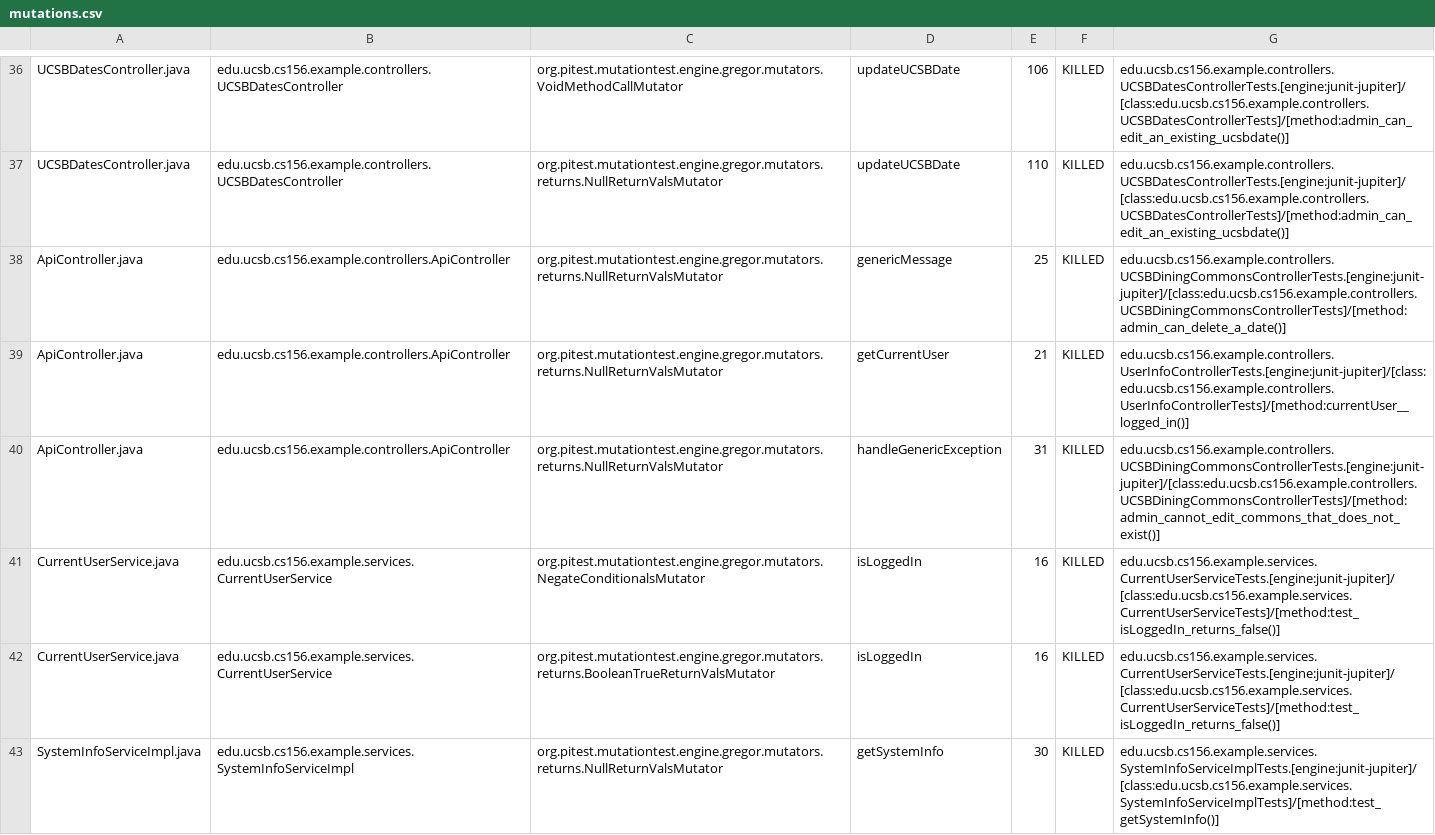
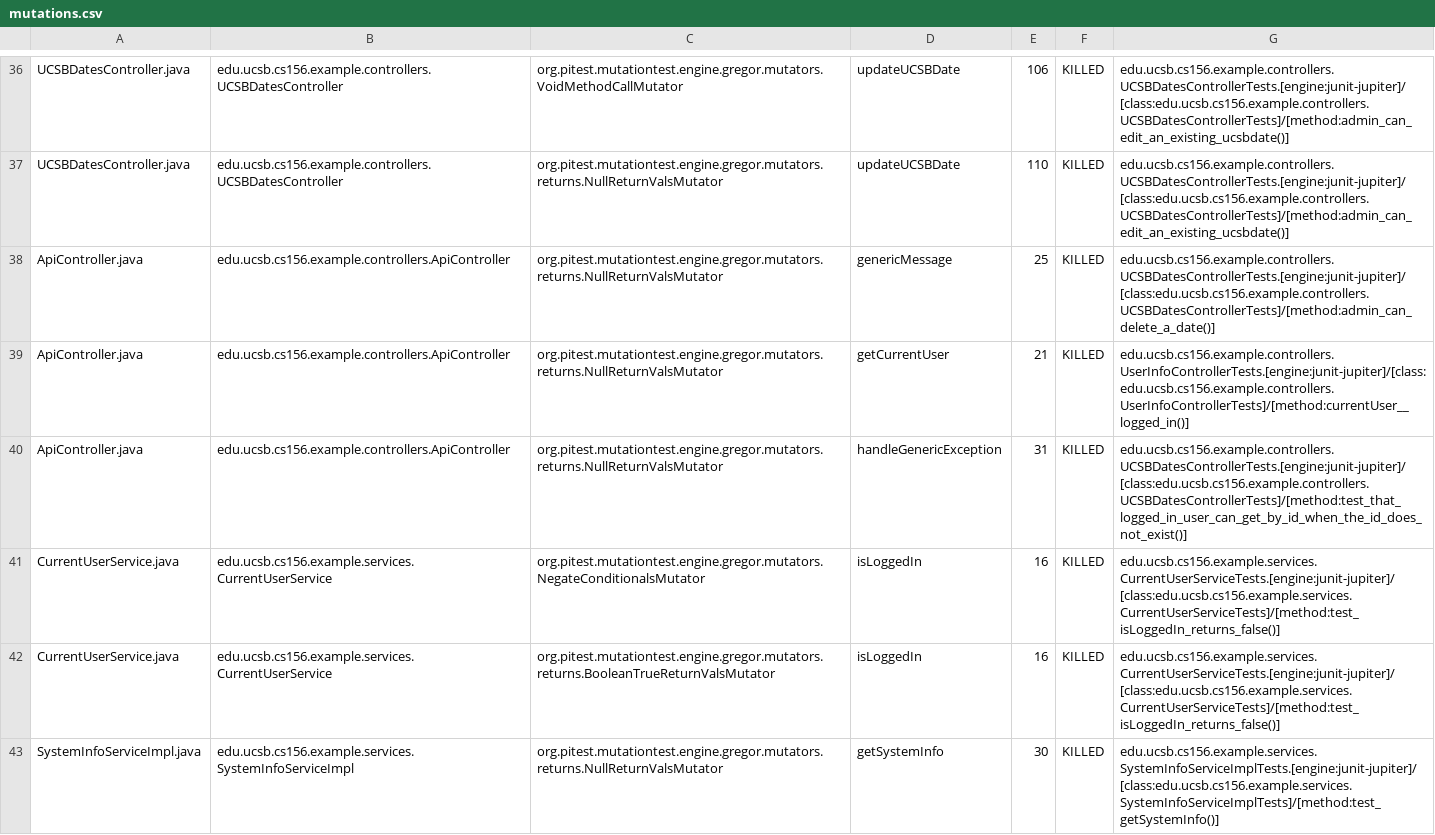
Before and after one commit to ucsb-cs156-m23/team02-m23-10am-3, a CSV file: prs/49/pitest/mutations.csv, drawn as a sheet; only a part is shown, gaps mark what is left out.

Commit message:
Deploying to gh-pages from @ ucsb-cs156-m23/team02-m23-10am-3@8def511e1d2c0b93fae308da264e8166701283da 🚀

```diff
--- a/prs/49/pitest/mutations.csv
+++ b/prs/49/pitest/mutations.csv
@@ -37,5 +37,5 @@ UCSBDatesController.java,edu.ucsb.cs156.example.controllers.UCSBDatesController,
 UCSBDatesController.java,edu.ucsb.cs156.example.controllers.UCSBDatesController,org.pitest.mutationtest.engine.gregor.mutators.returns.NullReturnValsMutator,updateUCSBDate,110,KILLED,edu.ucsb.cs156.example.controllers.UCSBDatesControllerTests.[engine:junit-jupiter]/[class:edu.ucsb.cs156.example.controllers.UCSBDatesControllerTests]/[method:admin_can_edit_an_existing_ucsbdate()]
-ApiController.java,edu.ucsb.cs156.example.controllers.ApiController,org.pitest.mutationtest.engine.gregor.mutators.returns.NullReturnValsMutator,genericMessage,25,KILLED,edu.ucsb.cs156.example.controllers.UCSBDiningCommonsControllerTests.[engine:junit-jupiter]/[class:edu.ucsb.cs156.example.controllers.UCSBDiningCommonsControllerTests]/[method:admin_can_delete_a_date()]
+ApiController.java,edu.ucsb.cs156.example.controllers.ApiController,org.pitest.mutationtest.engine.gregor.mutators.returns.NullReturnValsMutator,genericMessage,25,KILLED,edu.ucsb.cs156.example.controllers.UCSBDatesControllerTests.[engine:junit-jupiter]/[class:edu.ucsb.cs156.example.controllers.UCSBDatesControllerTests]/[method:admin_can_delete_a_date()]
 ApiController.java,edu.ucsb.cs156.example.controllers.ApiController,org.pitest.mutationtest.engine.gregor.mutators.returns.NullReturnValsMutator,getCurrentUser,21,KILLED,edu.ucsb.cs156.example.controllers.UserInfoControllerTests.[engine:junit-jupiter]/[class:edu.ucsb.cs156.example.controllers.UserInfoControllerTests]/[method:currentUser__logged_in()]
-ApiController.java,edu.ucsb.cs156.example.controllers.ApiController,org.pitest.mutationtest.engine.gregor.mutators.returns.NullReturnValsMutator,handleGenericException,31,KILLED,edu.ucsb.cs156.example.controllers.UCSBDiningCommonsControllerTests.[engine:junit-jupiter]/[class:edu.ucsb.cs156.example.controllers.UCSBDiningCommonsControllerTests]/[method:admin_cannot_edit_commons_that_does_not_exist()]
+ApiController.java,edu.ucsb.cs156.example.controllers.ApiController,org.pitest.mutationtest.engine.gregor.mutators.returns.NullReturnValsMutator,handleGenericException,31,KILLED,edu.ucsb.cs156.example.controllers.UCSBDatesControllerTests.[engine:junit-jupiter]/[class:edu.ucsb.cs156.example.controllers.UCSBDatesControllerTests]/[method:test_that_logged_in_user_can_get_by_id_when_the_id_does_not_exist()]
 CurrentUserService.java,edu.ucsb.cs156.example.services.CurrentUserService,org.pitest.mutationtest.engine.gregor.mutators.NegateConditionalsMutator,isLoggedIn,16,KILLED,edu.ucsb.cs156.example.services.CurrentUserServiceTests.[engine:junit-jupiter]/[class:edu.ucsb.cs156.example.services.CurrentUserServiceTests]/[method:test_isLoggedIn_returns_false()]
```
Also changed, not shown: 11 other files.
